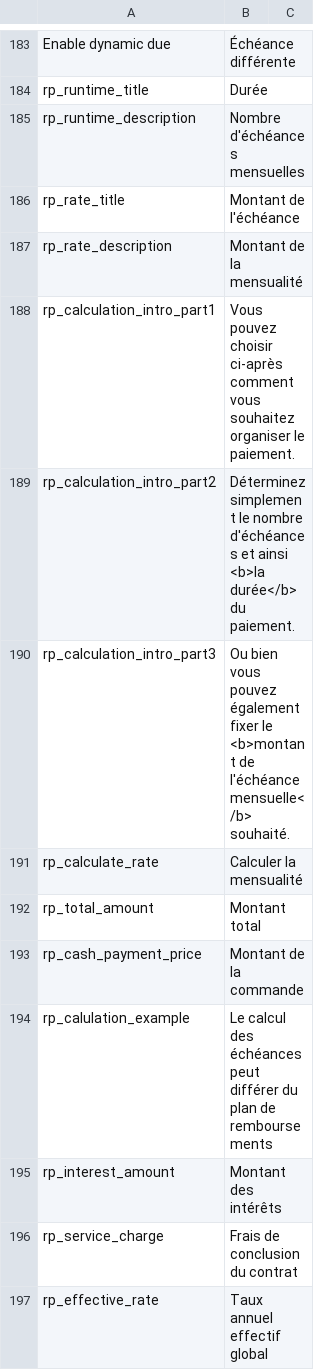
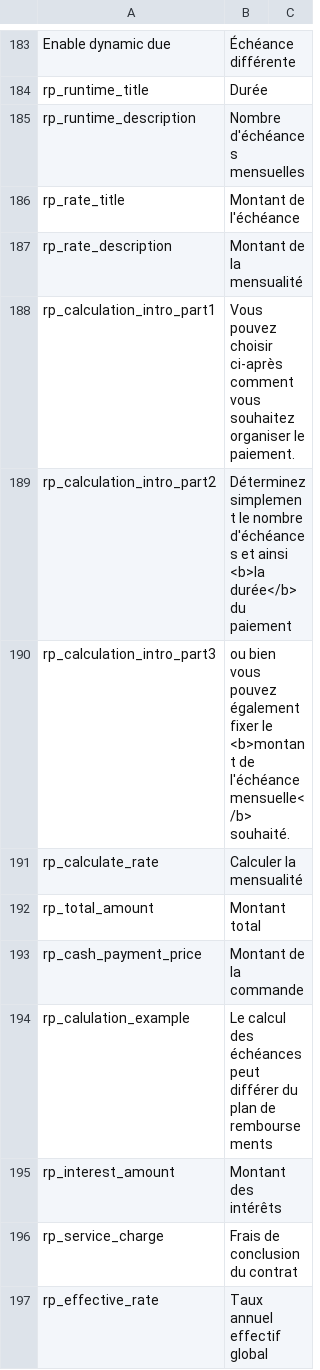
Before and after one commit to ratepay/magento1.7-module, a CSV file: app/locale/fr_FR/RatePAY_Ratepaypayment.csv, drawn as a sheet; only a part is shown, gaps mark what is left out; the diff names each change by its address in the sheet, - before the commit and + after, or states it on an @@ line.

```diff
--- a/app/locale/fr_FR/RatePAY_Ratepaypayment.csv
+++ b/app/locale/fr_FR/RatePAY_Ratepaypayment.csv
-B189: …durée</b> du paiement.
+B189: …durée</b> du paiement
-B190: Ou bien vous…
+B190: ou bien vous…
```
Also changed, not shown: app/locale/de_DE/RatePAY_Ratepaypayment.csv, app/locale/en_GB/RatePAY_Ratepaypayment.csv, 2 other files.
